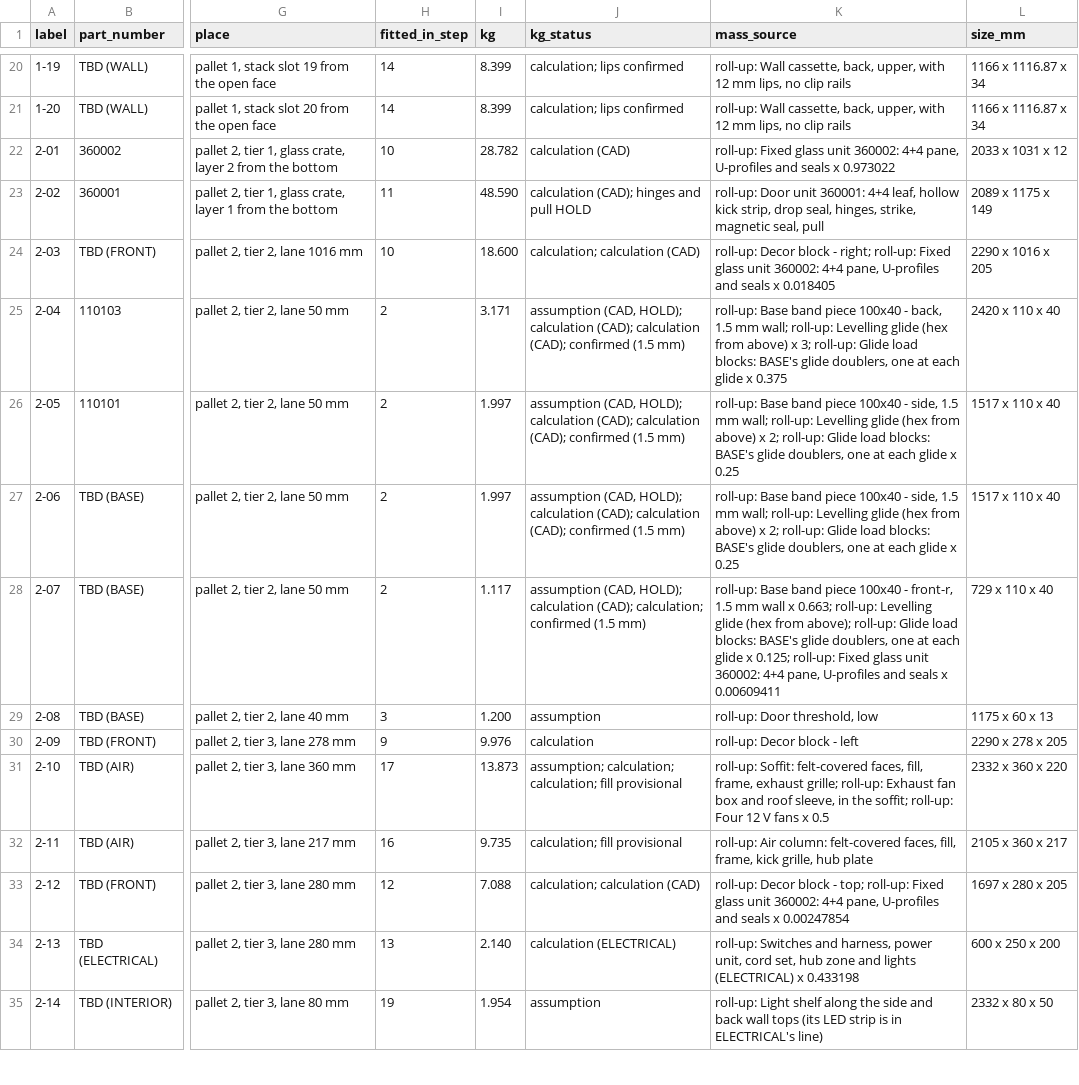
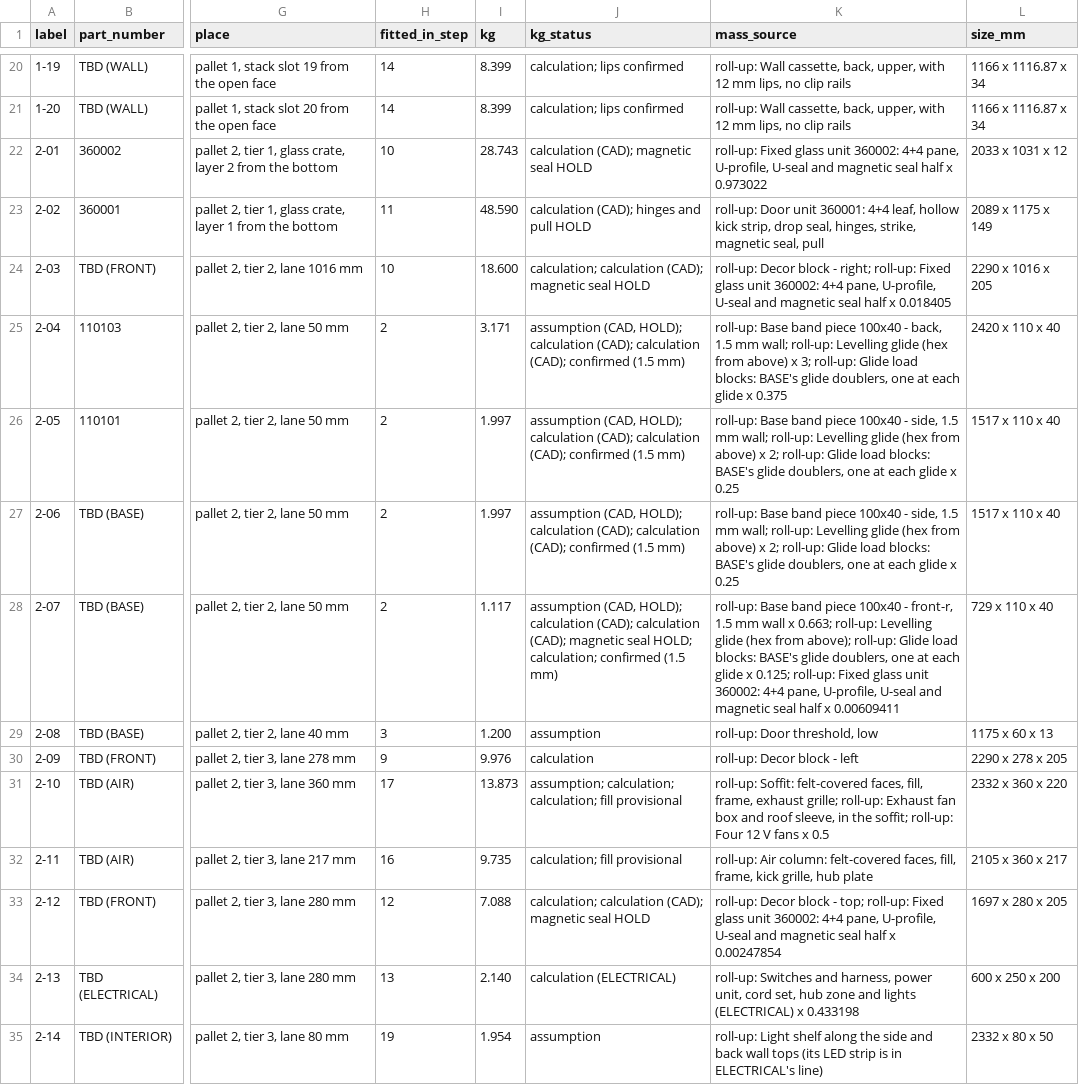
Before and after one commit to autonomous-ai/spaceship, a CSV file: v2/07-Packaging/910000_P01_PACKING-LIST_BOM.csv, drawn as a sheet; only a part is shown, gaps mark what is left out; the diff names each change by its address in the sheet, - before the commit and + after, or states it on an @@ line.

```diff
--- a/v2/07-Packaging/910000_P01_PACKING-LIST_BOM.csv
+++ b/v2/07-Packaging/910000_P01_PACKING-LIST_BOM.csv
-I22 (kg): 28.782
+I22 (kg): 28.743
-J22 (kg_status): calculation (CAD)
+J22 (kg_status): calculation (CAD); magnetic seal HOLD
-K22 (mass_source): …4+4 pane, U-profiles and seals x 0.973022
+K22 (mass_source): …4+4 pane, U-profile, U-seal and magnetic seal half x 0.973022
-J24 (kg_status): calculation; calculation (CAD)
+J24 (kg_status): calculation; calculation (CAD); magnetic seal HOLD
-K24 (mass_source): …4+4 pane, U-profiles and seals x 0.018405
+K24 (mass_source): …4+4 pane, U-profile, U-seal and magnetic seal half x 0.018405
-J28 (kg_status): …calculation (CAD); calculation; confirmed…
+J28 (kg_status): …calculation (CAD); calculation (CAD); magnetic seal HOLD; calculation; confirmed…
-K28 (mass_source): …4+4 pane, U-profiles and seals x 0.00609411
+K28 (mass_source): …4+4 pane, U-profile, U-seal and magnetic seal half x 0.00609411
-J33 (kg_status): calculation; calculation (CAD)
+J33 (kg_status): calculation; calculation (CAD); magnetic seal HOLD
-K33 (mass_source): …4+4 pane, U-profiles and seals x 0.00247854
+K33 (mass_source): …4+4 pane, U-profile, U-seal and magnetic seal half x 0.00247854
```
Also changed, not shown: v2/05-Engineering/layout-study/out/parts-decided-P04.csv, 7 other files.
